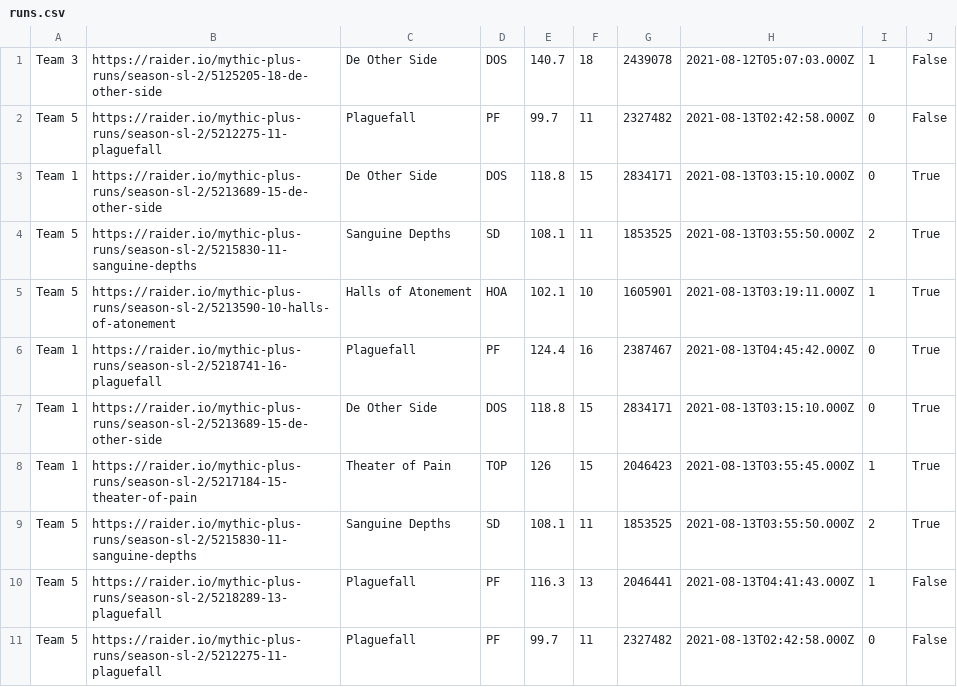
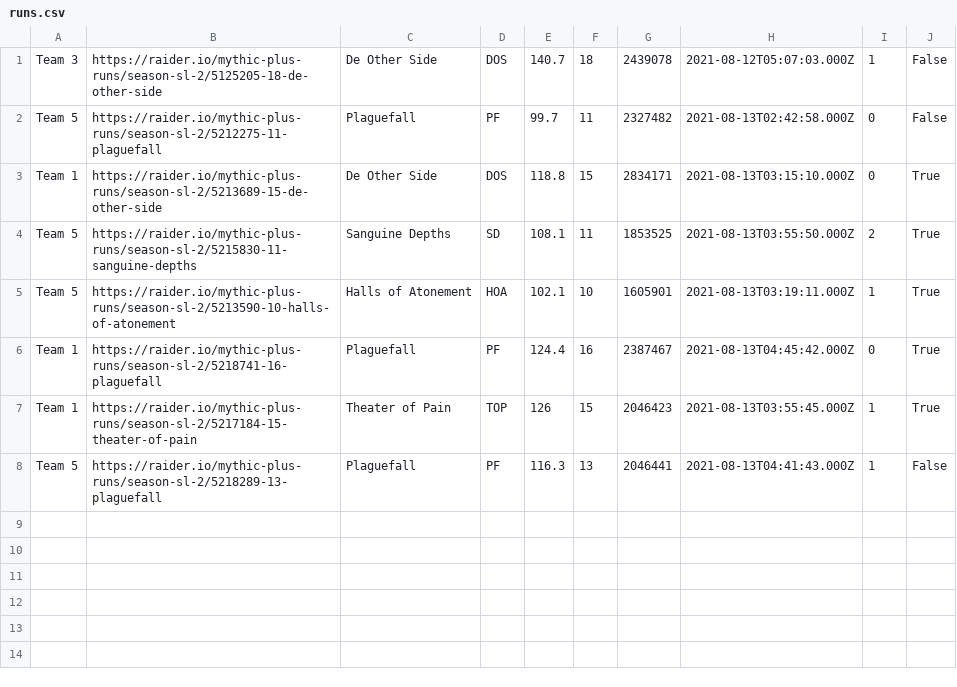
Before and after one commit to 4very/mplus_leaderboard, a CSV file: data/runs.csv, drawn as a sheet.

Commit message:
Update runs.csv

```diff
--- a/data/runs.csv
+++ b/data/runs.csv
@@ -6,6 +6,3 @@ Team 5,https://raider.io/mythic-plus-runs/season-sl-2/5213590-10-halls-of-atonem
 Team 1,https://raider.io/mythic-plus-runs/season-sl-2/5218741-16-plaguefall,Plaguefall,PF,124.4,16,2387467,2021-08-13T04:45:42.000Z,0,True,
-Team 1,https://raider.io/mythic-plus-runs/season-sl-2/5213689-15-de-other-side,De Other Side,DOS,118.8,15,2834171,2021-08-13T03:15:10.000Z,0,True,
 Team 1,https://raider.io/mythic-plus-runs/season-sl-2/5217184-15-theater-of-pain,Theater of Pain,TOP,126,15,2046423,2021-08-13T03:55:45.000Z,1,True,
-Team 5,https://raider.io/mythic-plus-runs/season-sl-2/5215830-11-sanguine-depths,Sanguine Depths,SD,108.1,11,1853525,2021-08-13T03:55:50.000Z,2,True,
 Team 5,https://raider.io/mythic-plus-runs/season-sl-2/5218289-13-plaguefall,Plaguefall,PF,116.3,13,2046441,2021-08-13T04:41:43.000Z,1,False,
-Team 5,https://raider.io/mythic-plus-runs/season-sl-2/5212275-11-plaguefall,Plaguefall,PF,99.7,11,2327482,2021-08-13T02:42:58.000Z,0,False,
```
